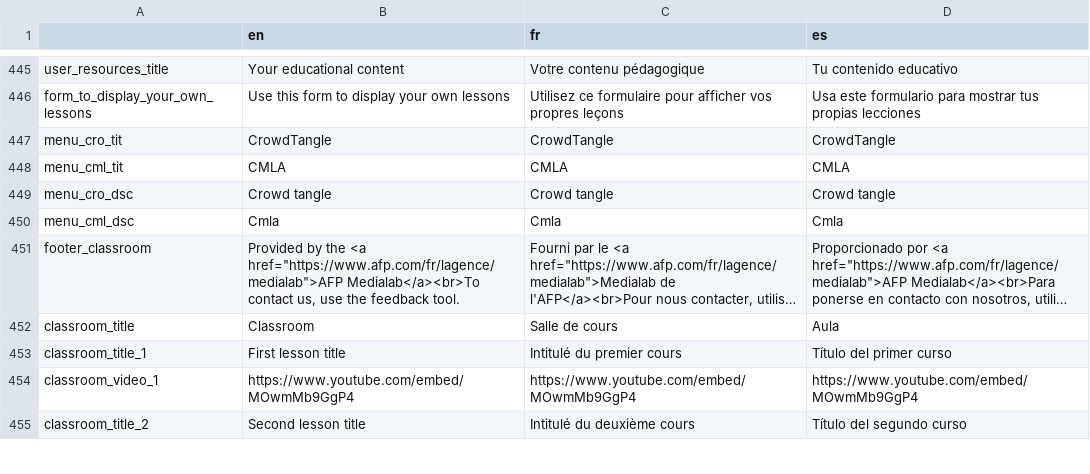
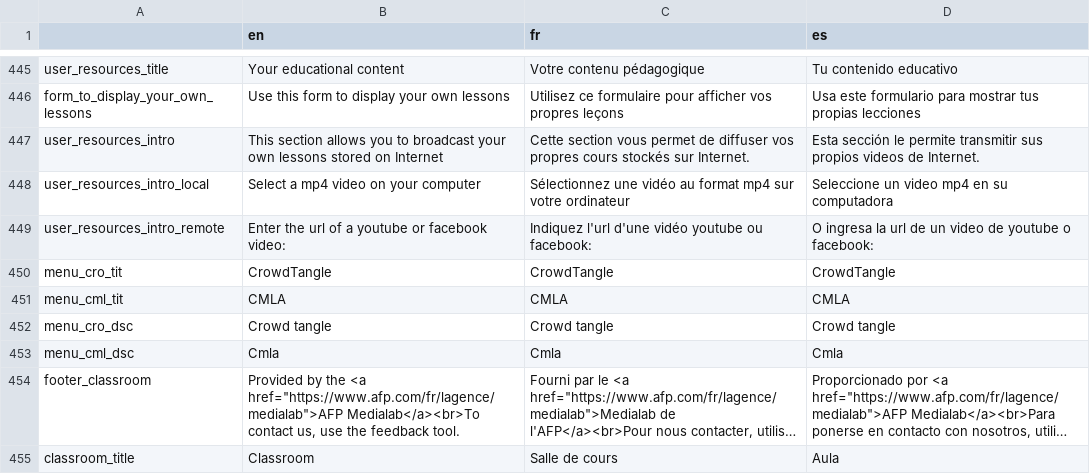
Before and after one commit to Xelgen/InVID-Translations, a TSV file: InVIDTraductions.tsv, drawn as a sheet; only a part is shown, gaps mark what is left out; the shorter side is filled out with more unchanged rows; long unchanged cells end in ….

Commit message:
Fourth release of redesign

```diff
--- a/InVIDTraductions.tsv
+++ b/InVIDTraductions.tsv
@@ -446,2 +446,5 @@ user_resources_title	 Your educational content	Votre contenu pédagogique	Tu con
 form_to_display_your_own_lessons	Use this form to display your own lessons	Utilisez ce formulaire pour afficher vos propres leçons	Usa este formulario para mostrar tus propias lecciones
+user_resources_intro	This section allows you to broadcast your own lessons stored on Internet	Cette section vous permet de diffuser vos propres cours stockés sur Internet.	Esta sección le permite transmitir sus propios videos de Internet.
+user_resources_intro_local	Select a mp4 video on your computer	Sélectionnez une vidéo au format mp4 sur votre ordinateur	Seleccione un video mp4 en su computadora
+user_resources_intro_remote	Enter the url of a youtube or facebook video:	Indiquez l'url d'une vidéo youtube ou facebook:	O ingresa la url de un video de youtube o facebook:
 menu_cro_tit	CrowdTangle	CrowdTangle	CrowdTangle
```
